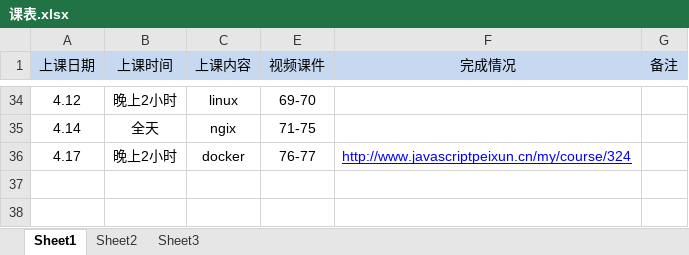
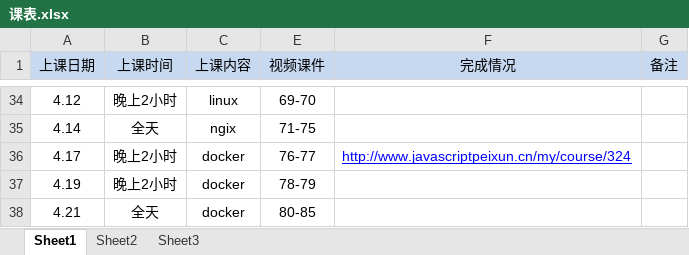
Before and after one commit to dandan888111/myzfwork, an Excel workbook: 课表.xlsx, sheet Sheet1, drawn as a sheet; only a part is shown, gaps mark what is left out; values as stored, in another font and other column widths than the file's, no borders; the diff names each change by its address in the sheet, - before the commit and + after, or states it on an @@ line.

Commit message:
up

```diff
--- a/课表.xlsx (sheet Sheet1)
+++ b/课表.xlsx (sheet Sheet1)
+row 37: 4.19 | 晚上2小时 | docker | 78-79
+row 38: 4.21 | 全天 | docker | 80-85
```
